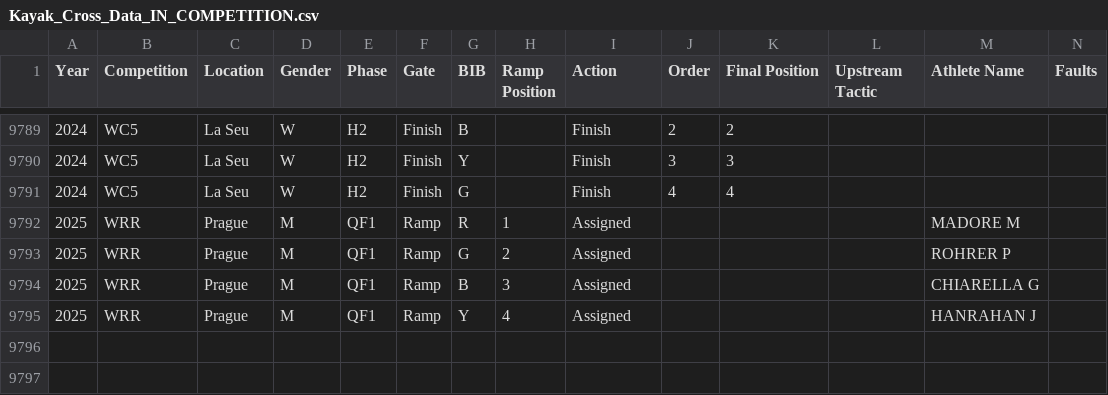
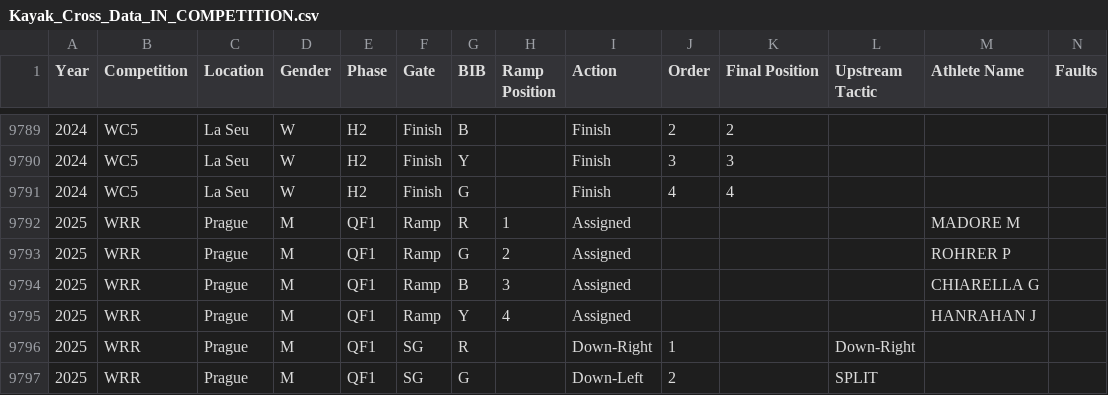
Before and after one commit to katrina-sutherland/kx_tagger, a CSV file: data/Kayak_Cross_Data_IN_COMPETITION.csv, drawn as a sheet; only a part is shown, gaps mark what is left out; rows hold the shown columns only; the diff names each change by its address in the sheet, - before the commit and + after, or states it on an @@ line.

Commit message:
Automated update for In-Competition Report: Kayak_Cross_Data_IN_COMPETITION.csv

```diff
--- a/data/Kayak_Cross_Data_IN_COMPETITION.csv
+++ b/data/Kayak_Cross_Data_IN_COMPETITION.csv
+row 9796: 2025 | WRR | Prague | M | QF1 | SG | R |  | Down-Right | 1 |  | Down-Right
+row 9797: 2025 | WRR | Prague | M | QF1 | SG | G |  | Down-Left | 2 |  | SPLIT
```
